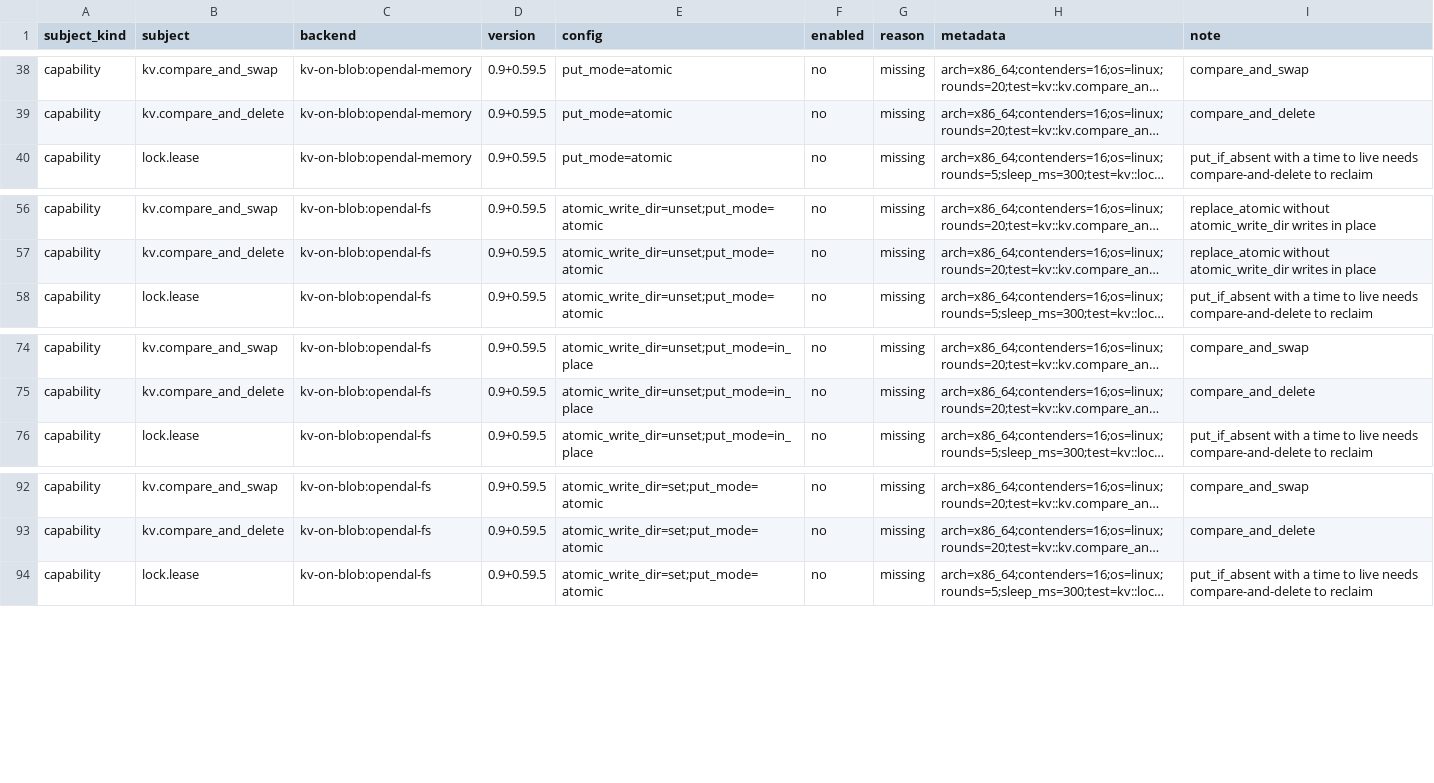
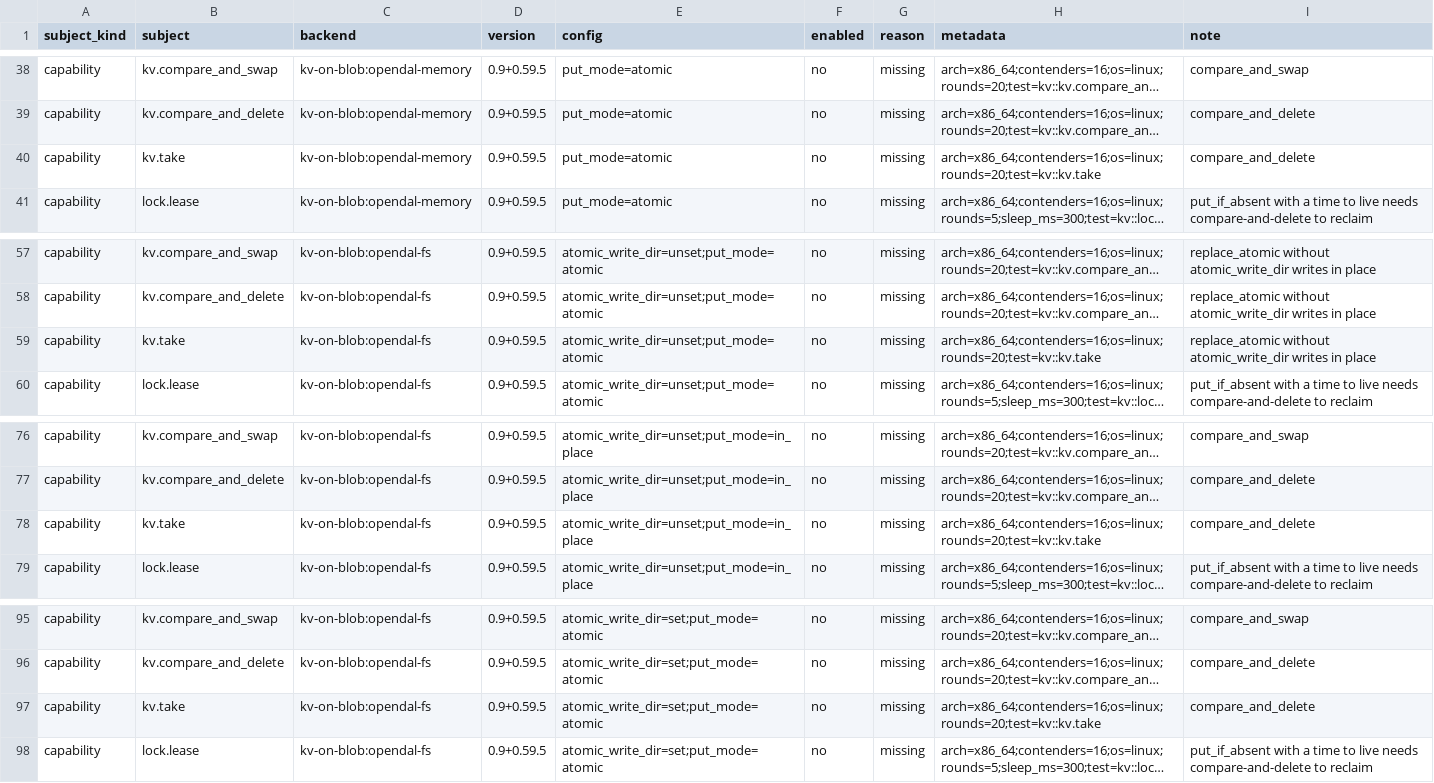
Before and after one commit to ciresnave/PersistAnt, a TSV file: matrix/opendal.tsv, drawn as a sheet; only a part is shown, gaps mark what is left out; long unchanged cells end in …; the diff names each change by its address in the sheet, - before the commit and + after, or states it on an @@ line.

```diff
--- a/matrix/opendal.tsv
+++ b/matrix/opendal.tsv
+row 40: capability | kv.take | kv-on-blob:opendal-memory | 0.9+0.59.5 | put_mode=atomic | no | missing | arch=x86_64;contenders=16;os=linux;rounds=20;test=kv::kv.take | compare_and_delete
+row 59: capability | kv.take | kv-on-blob:opendal-fs | 0.9+0.59.5 | atomic_write_dir=unset;put_mode=atomic | no | missing | arch=x86_64;contenders=16;os=linux;rounds=20;test=kv::kv.take | replace_atomic without atomic_write_dir writes in place
+row 78: capability | kv.take | kv-on-blob:opendal-fs | 0.9+0.59.5 | atomic_write_dir=unset;put_mode=in_place | no | missing | arch=x86_64;contenders=16;os=linux;rounds=20;test=kv::kv.take | compare_and_delete
+row 97: capability | kv.take | kv-on-blob:opendal-fs | 0.9+0.59.5 | atomic_write_dir=set;put_mode=atomic | no | missing | arch=x86_64;contenders=16;os=linux;rounds=20;test=kv::kv.take | compare_and_delete
```
Also changed, not shown: matrix/sqlx-mariadb.tsv, matrix/sqlx-mysql.tsv, 23 other files.
